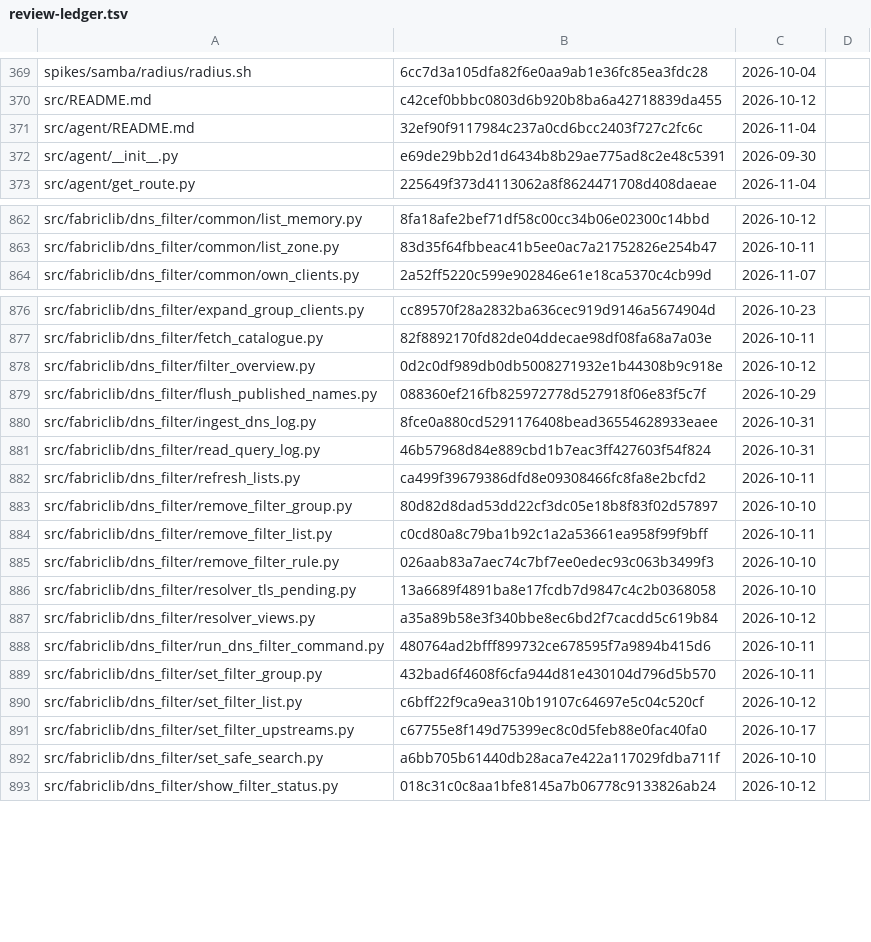
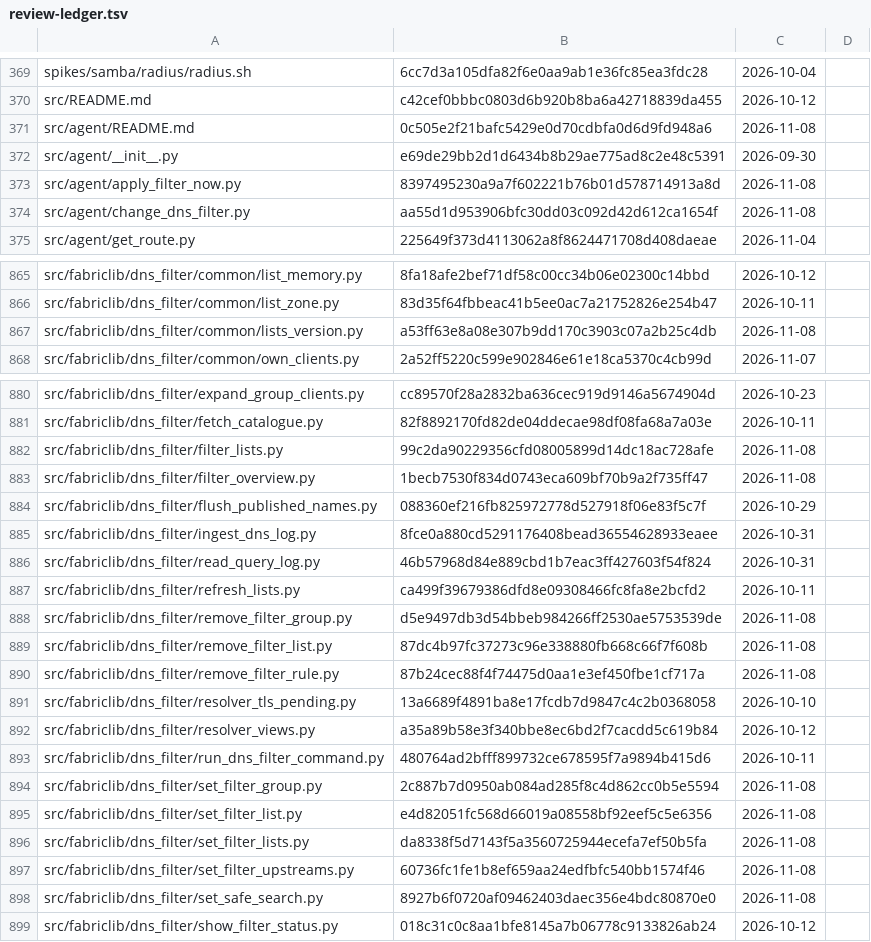
Before and after one commit to archdukejim/fabric-ctl, a TSV file: docs/volume_2_engineering_decisions/assets/review-ledger.tsv, drawn as a sheet; only a part is shown, gaps mark what is left out; the diff covers the shown part only.

```diff
--- a/docs/volume_2_engineering_decisions/assets/review-ledger.tsv
+++ b/docs/volume_2_engineering_decisions/assets/review-ledger.tsv
@@ -370,4 +370,6 @@ spikes/samba/radius/radius.sh	6cc7d3a105dfa82f6e0aa9ab1e36fc85ea3fdc28	2026-10-0
 src/README.md	c42cef0bbbc0803d6b920b8ba6a42718839da455	2026-10-12	
-src/agent/README.md	32ef90f9117984c237a0cd6bcc2403f727c2fc6c	2026-11-04	
+src/agent/README.md	0c505e2f21bafc5429e0d70cdbfa0d6d9fd948a6	2026-11-08	
 src/agent/__init__.py	e69de29bb2d1d6434b8b29ae775ad8c2e48c5391	2026-09-30	
+src/agent/apply_filter_now.py	8397495230a9a7f602221b76b01d578714913a8d	2026-11-08	
+src/agent/change_dns_filter.py	aa55d1d953906bfc30dd03c092d42d612ca1654f	2026-11-08	
 src/agent/get_route.py	225649f373d4113062a8f8624471708d408daeae	2026-11-04	
@@ -863,2 +866,3 @@ src/fabriclib/dns_filter/common/list_memory.py	8fa18afe2bef71df58c00cc34b06e0230
 src/fabriclib/dns_filter/common/list_zone.py	83d35f64fbbeac41b5ee0ac7a21752826e254b47	2026-10-11	
+src/fabriclib/dns_filter/common/lists_version.py	a53ff63e8a08e307b9dd170c3903c07a2b25c4db	2026-11-08	
 src/fabriclib/dns_filter/common/own_clients.py	2a52ff5220c599e902846e61e18ca5370c4cb99d	2026-11-07	
@@ -877,3 +881,4 @@ src/fabriclib/dns_filter/expand_group_clients.py	cc89570f28a2832ba636cec919d9146
 src/fabriclib/dns_filter/fetch_catalogue.py	82f8892170fd82de04ddecae98df08fa68a7a03e	2026-10-11	
-src/fabriclib/dns_filter/filter_overview.py	0d2c0df989db0db5008271932e1b44308b9c918e	2026-10-12	
+src/fabriclib/dns_filter/filter_lists.py	99c2da90229356cfd08005899d14dc18ac728afe	2026-11-08	
+src/fabriclib/dns_filter/filter_overview.py	1becb7530f834d0743eca609bf70b9a2f735ff47	2026-11-08	
 src/fabriclib/dns_filter/flush_published_names.py	088360ef216fb825972778d527918f06e83f5c7f	2026-10-29	
@@ -882,5 +887,5 @@ src/fabriclib/dns_filter/read_query_log.py	46b57968d84e889cbd1b7eac3ff427603f54f
 src/fabriclib/dns_filter/refresh_lists.py	ca499f39679386dfd8e09308466fc8fa8e2bcfd2	2026-10-11	
-src/fabriclib/dns_filter/remove_filter_group.py	80d82d8dad53dd22cf3dc05e18b8f83f02d57897	2026-10-10	
-src/fabriclib/dns_filter/remove_filter_list.py	c0cd80a8c79ba1b92c1a2a53661ea958f99f9bff	2026-10-11	
-src/fabriclib/dns_filter/remove_filter_rule.py	026aab83a7aec74c7bf7ee0edec93c063b3499f3	2026-10-10	
+src/fabriclib/dns_filter/remove_filter_group.py	d5e9497db3d54bbeb984266ff2530ae5753539de	2026-11-08	
+src/fabriclib/dns_filter/remove_filter_list.py	87dc4b97fc37273c96e338880fb668c66f7f608b	2026-11-08	
+src/fabriclib/dns_filter/remove_filter_rule.py	87b24cec88f4f74475d0aa1e3ef450fbe1cf717a	2026-11-08	
 src/fabriclib/dns_filter/resolver_tls_pending.py	13a6689f4891ba8e17fcdb7d9847c4c2b0368058	2026-10-10	
@@ -888,6 +893,7 @@ src/fabriclib/dns_filter/resolver_views.py	a35a89b58e3f340bbe8ec6bd2f7cacdd5c619
 src/fabriclib/dns_filter/run_dns_filter_command.py	480764ad2bfff899732ce678595f7a9894b415d6	2026-10-11	
-src/fabriclib/dns_filter/set_filter_group.py	432bad6f4608f6cfa944d81e430104d796d5b570	2026-10-11	
-src/fabriclib/dns_filter/set_filter_list.py	c6bff22f9ca9ea310b19107c64697e5c04c520cf	2026-10-12	
-src/fabriclib/dns_filter/set_filter_upstreams.py	c67755e8f149d75399ec8c0d5feb88e0fac40fa0	2026-10-17	
-src/fabriclib/dns_filter/set_safe_search.py	a6bb705b61440db28aca7e422a117029fdba711f	2026-10-10	
+src/fabriclib/dns_filter/set_filter_group.py	2c887b7d0950ab084ad285f8c4d862cc0b5e5594	2026-11-08	
+src/fabriclib/dns_filter/set_filter_list.py	e4d82051fc568d66019a08558bf92eef5c5e6356	2026-11-08	
+src/fabriclib/dns_filter/set_filter_lists.py	da8338f5d7143f5a3560725944ecefa7ef50b5fa	2026-11-08	
+src/fabriclib/dns_filter/set_filter_upstreams.py	60736fc1fe1b8ef659aa24edfbfc540bb1574f46	2026-11-08	
+src/fabriclib/dns_filter/set_safe_search.py	8927b6f0720af09462403daec356e4bdc80870e0	2026-11-08	
 src/fabriclib/dns_filter/show_filter_status.py	018c31c0c8aa1bfe8145a7b06778c9133826ab24	2026-10-12	
```
Also changed, not shown: 1 added row and 46 edited cells elsewhere in this file, scripts/docs/lib_doc_numbers.tsv, 47 other files.
